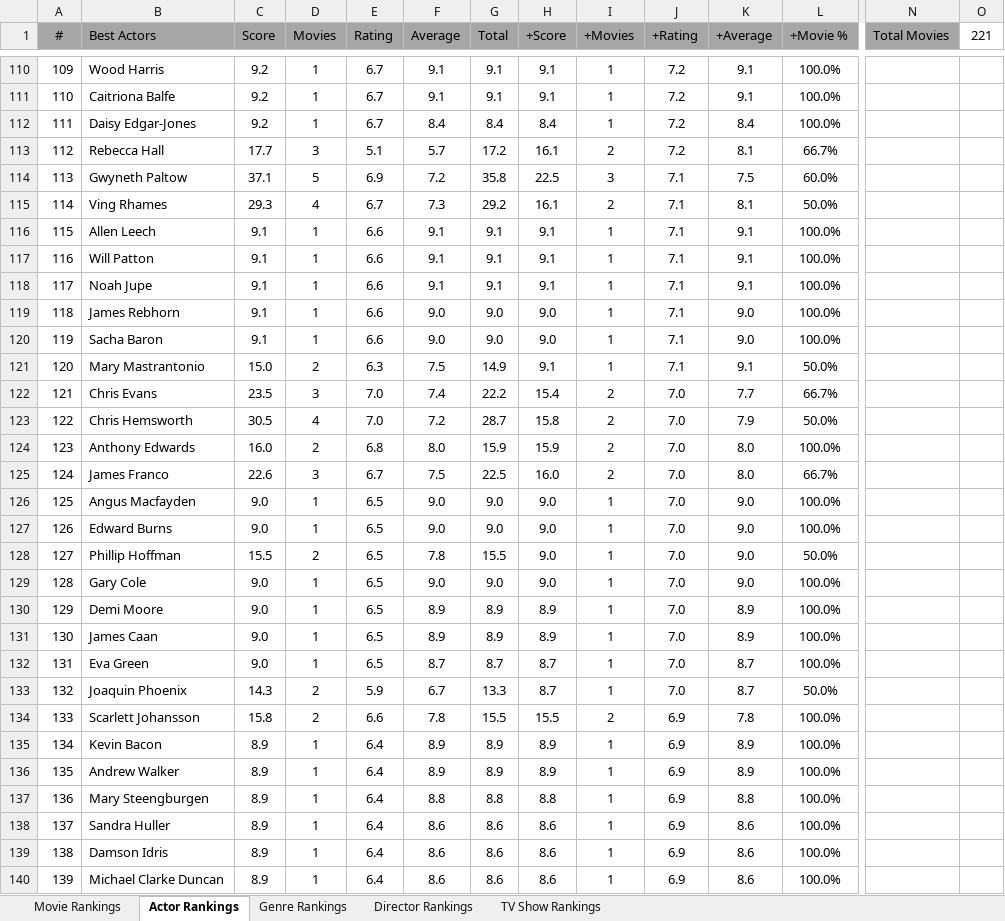
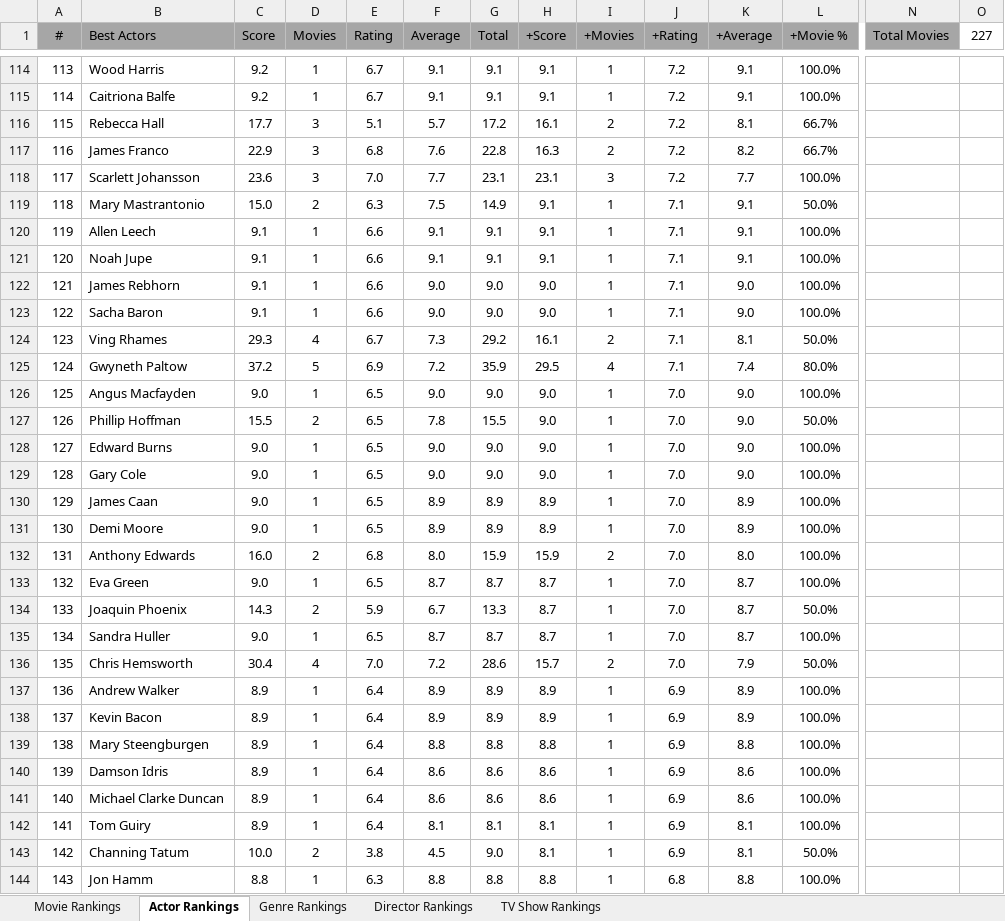
Before and after one commit to TylerGrossi/Movie-Rankings, an Excel workbook: Movies Ranks.xlsm, sheet Actor Rankings, drawn as a sheet; only a part is shown, gaps mark what is left out; the shorter side is filled out with more unchanged rows; values as stored, in another font and other column widths than the file's, no borders; charts and pictures not drawn; removed rows and columns are numbered as before the commit, all else as after; rows hold the shown columns only; the diff covers the shown part only; the diff names each change by its address in the sheet, - before the commit and + after, or states it on an @@ line.

```diff
--- a/Movies Ranks.xlsm (sheet Actor Rankings)
+++ b/Movies Ranks.xlsm (sheet Actor Rankings)
-O1: 221
+O1: 227
@@ column A (#) renumbered from row 11 down @@
-row 112: 111 | Daisy Edgar-Jones | 9.2 | 1 | 6.7 | 8.4 | 8.4 | 8.4 | 1 | 7.2 | 8.4 | 100.0%
-row 114: 113 | Gwyneth Paltow | 37.1 | 5 | 6.9 | 7.2 | 35.8 | 22.5 | 3 | 7.1 | 7.5 | 60.0%
+row 117: 116 | James Franco | 22.9 | 3 | 6.8 | 7.6 | 22.8 | 16.3 | 2 | 7.2 | 8.2 | 66.7%
+row 118: 117 | Scarlett Johansson | 23.6 | 3 | 7.0 | 7.7 | 23.1 | 23.1 | 3 | 7.2 | 7.7 | 100.0%
@@ row 121 moved to row 119: 118 @@
-row 117: 116 | Will Patton | 9.1 | 1 | 6.6 | 9.1 | 9.1 | 9.1 | 1 | 7.1 | 9.1 | 100.0%
-row 122: 121 | Chris Evans | 23.5 | 3 | 7.0 | 7.4 | 22.2 | 15.4 | 2 | 7.0 | 7.7 | 66.7%
-row 123: 122 | Chris Hemsworth | 30.5 | 4 | 7.0 | 7.2 | 28.7 | 15.8 | 2 | 7.0 | 7.9 | 50.0%
@@ row 115 moved to row 124: 123 @@
+row 125: 124 | Gwyneth Paltow | 37.2 | 5 | 6.9 | 7.2 | 35.9 | 29.5 | 4 | 7.1 | 7.4 | 80.0%
@@ row 128 moved to row 127: 126 @@
@@ row 127 moved to row 128: 127 @@
@@ row 131 moved to row 130: 129 @@
@@ row 130 moved to row 131: 130 @@
-row 125: 124 | James Franco | 22.6 | 3 | 6.7 | 7.5 | 22.5 | 16.0 | 2 | 7.0 | 8.0 | 66.7%
-row 134: 133 | Scarlett Johansson | 15.8 | 2 | 6.6 | 7.8 | 15.5 | 15.5 | 2 | 6.9 | 7.8 | 100.0%
+row 135: 134 | Sandra Huller | 9.0 | 1 | 6.5 | 8.7 | 8.7 | 8.7 | 1 | 7.0 | 8.7 | 100.0%
+row 136: 135 | Chris Hemsworth | 30.4 | 4 | 7.0 | 7.2 | 28.6 | 15.7 | 2 | 7.0 | 7.9 | 50.0%
@@ row 136 moved to row 137: 136 @@
-row 138: 137 | Sandra Huller | 8.9 | 1 | 6.4 | 8.6 | 8.6 | 8.6 | 1 | 6.9 | 8.6 | 100.0%
```
Also changed, not shown: 44 added rows, 37 removed rows, 186 moved rows, 72 edited cells and cell formats elsewhere in this sheet, sheet Movie Rankings, sheet Director Rankings, sheet Genre Rankings, formulas that keep their value, 16 other files.
